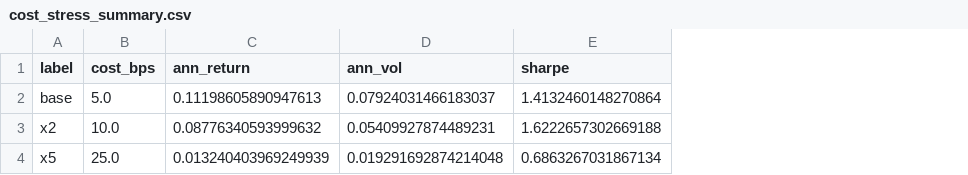
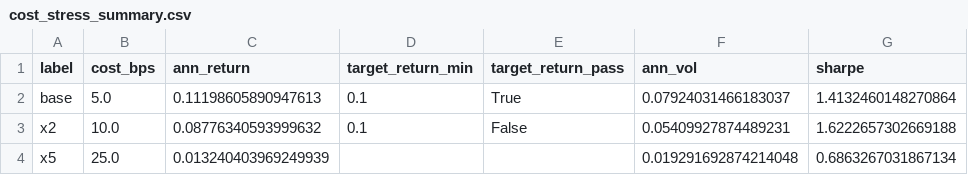
Before and after one commit to macho715/stock_hermes, a CSV file: invest_algos/demo_output/internet_latest_yahoo/cfast_validation/cost_stress_summary.csv, drawn as a sheet; only a part is shown; the diff names each change by its address in the sheet, - before the commit and + after, or states it on an @@ line.

Commit message:
Update dashboard real-data UI and docs

```diff
--- a/invest_algos/demo_output/internet_latest_yahoo/cfast_validation/cost_stress_summary.csv
+++ b/invest_algos/demo_output/internet_latest_yahoo/cfast_validation/cost_stress_summary.csv
+column D (target_return_min), rows 2-3: 0.1 | 0.1
+column E (target_return_pass), rows 2-3: True | False
```
Also changed, not shown: 46 other files.
